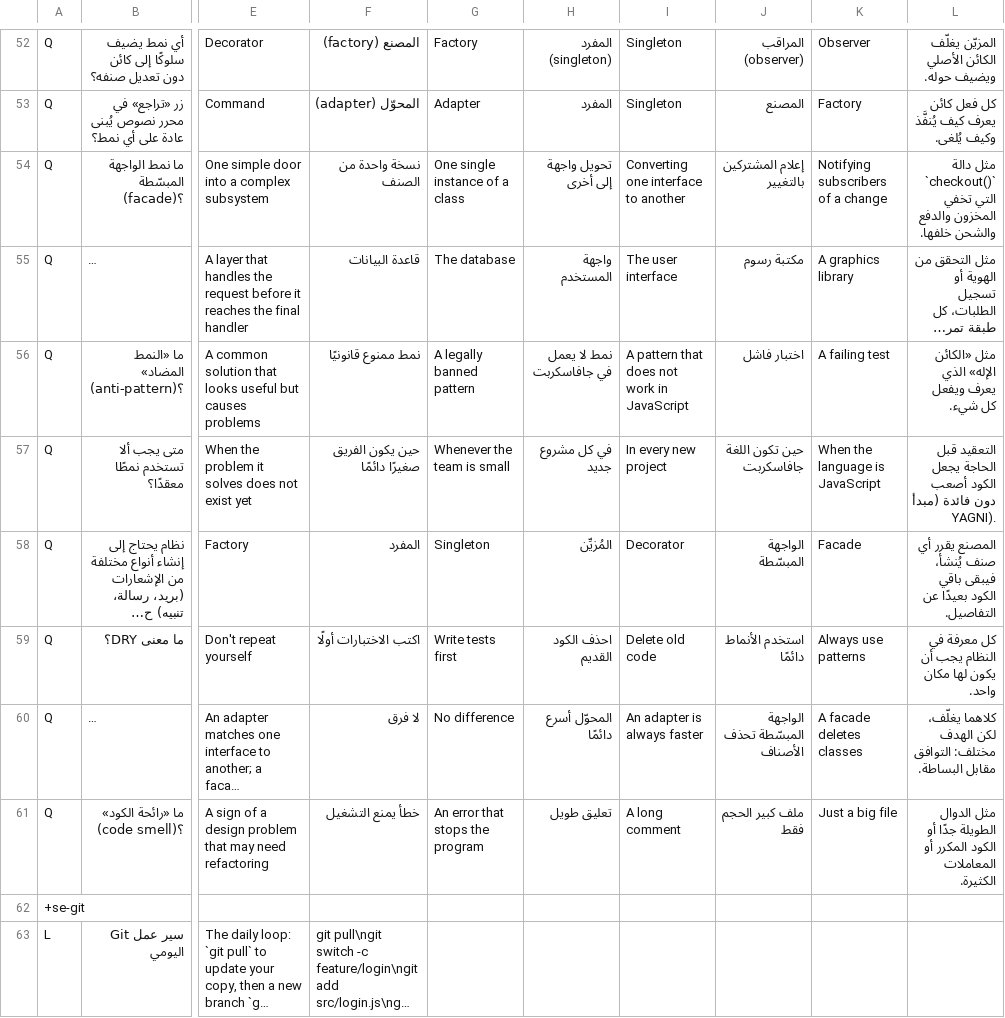
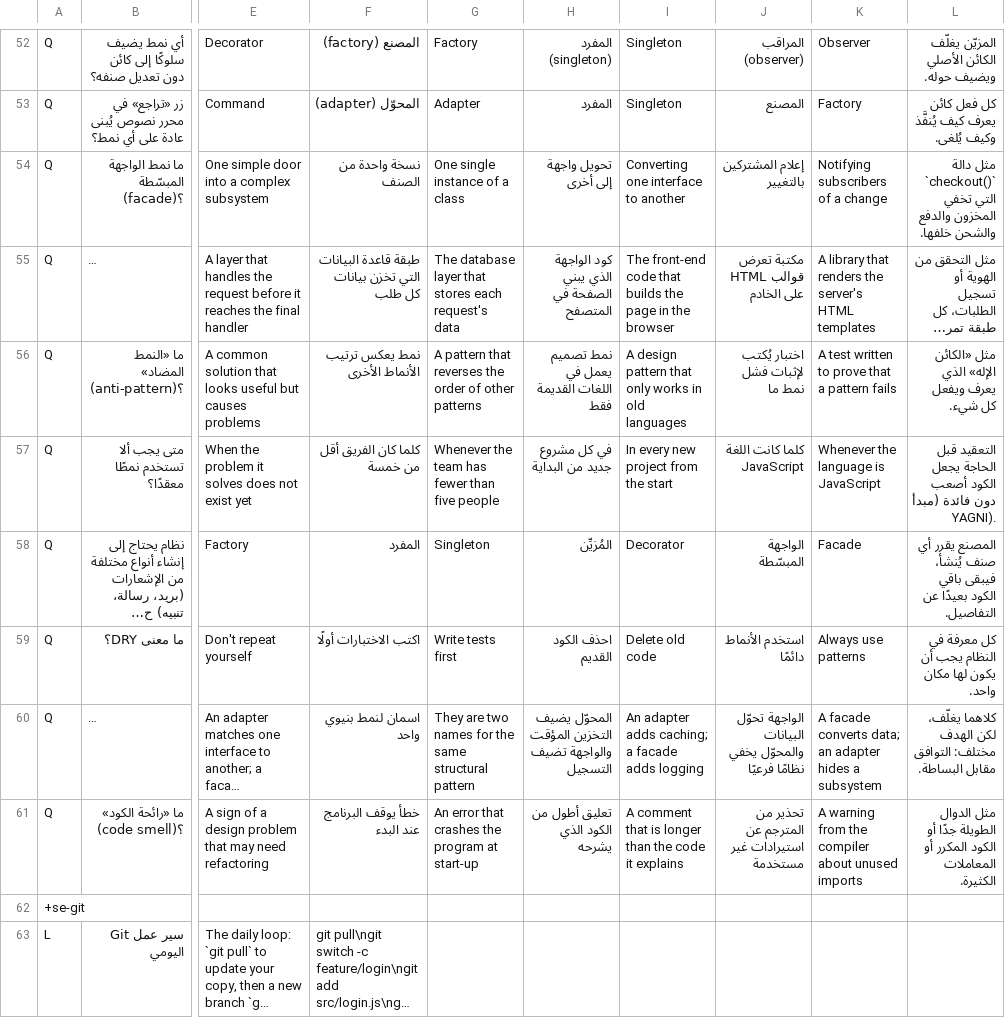
Before and after one commit to KinzhalLTD/hanzi-path, a TSV file: content/mod_5_more_se1.tsv, drawn as a sheet; only a part is shown, gaps mark what is left out; long unchanged cells end in …; the diff covers the shown part only; the diff names each change by its address in the sheet, - before the commit and + after, or states it on an @@ line.

```diff
--- a/content/mod_5_more_se1.tsv
+++ b/content/mod_5_more_se1.tsv
-F55: قاعدة البيانات
+F55: طبقة قاعدة البيانات التي تخزن بيانات كل طلب
-G55: The database
+G55: The database layer that stores each request's data
-H55: واجهة المستخدم
+H55: كود الواجهة الذي يبني الصفحة في المتصفح
-I55: The user interface
+I55: The front-end code that builds the page in the browser
-J55: مكتبة رسوم
+J55: مكتبة تعرض قوالب HTML على الخادم
-K55: A graphics library
+K55: A library that renders the server's HTML templates
-F56: نمط ممنوع قانونيًا
+F56: نمط يعكس ترتيب الأنماط الأخرى
-G56: A legally banned pattern
+G56: A pattern that reverses the order of other patterns
-H56: نمط لا يعمل في جافاسكربت
+H56: نمط تصميم يعمل في اللغات القديمة فقط
-I56: A pattern that does not work in JavaScript
+I56: A design pattern that only works in old languages
-J56: اختبار فاشل
+J56: اختبار يُكتب لإثبات فشل نمط ما
-K56: A failing test
+K56: A test written to prove that a pattern fails
-F57: حين يكون الفريق صغيرًا دائمًا
+F57: كلما كان الفريق أقل من خمسة
-G57: Whenever the team is small
+G57: Whenever the team has fewer than five people
-H57: في كل مشروع جديد
+H57: في كل مشروع جديد من البداية
-I57: In every new project
+I57: In every new project from the start
-J57: حين تكون اللغة جافاسكربت
+J57: كلما كانت اللغة JavaScript
-K57: When the language is JavaScript
+K57: Whenever the language is JavaScript
-F60: لا فرق
+F60: اسمان لنمط بنيوي واحد
-G60: No difference
+G60: They are two names for the same structural pattern
-H60: المحوّل أسرع دائمًا
+H60: المحوّل يضيف التخزين المؤقت والواجهة تضيف التسجيل
-I60: An adapter is always faster
+I60: An adapter adds caching; a facade adds logging
-J60: الواجهة المبسّطة تحذف الأصناف
+J60: الواجهة تحوّل البيانات والمحوّل يخفي نظامًا فرعيًا
-K60: A facade deletes classes
+K60: A facade converts data; an adapter hides a subsystem
-F61: خطأ يمنع التشغيل
+F61: خطأ يوقف البرنامج عند البدء
-G61: An error that stops the program
+G61: An error that crashes the program at start-up
-H61: تعليق طويل
+H61: تعليق أطول من الكود الذي يشرحه
-I61: A long comment
+I61: A comment that is longer than the code it explains
-J61: ملف كبير الحجم فقط
+J61: تحذير من المترجم عن استيرادات غير مستخدمة
-K61: Just a big file
+K61: A warning from the compiler about unused imports
```
Also changed, not shown: 131 edited cells elsewhere in this file, content/fun_4_cy2.tsv, content/mod_2_se.tsv, 40 other files.
